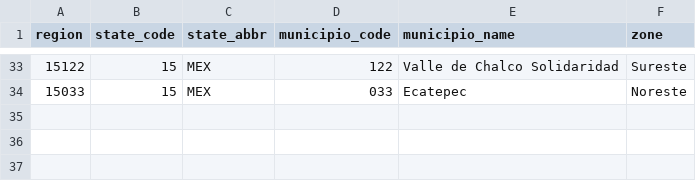
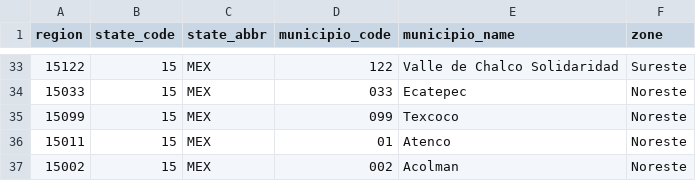
Before and after one commit to diegovalle/aire.zmvm, a CSV file: data-raw/zonas.csv, drawn as a sheet; only a part is shown, gaps mark what is left out; the diff names each change by its address in the sheet, - before the commit and + after, or states it on an @@ line.

Commit message:
define the pollution zones by municipio

```diff
--- a/data-raw/zonas.csv
+++ b/data-raw/zonas.csv
+row 35: 15099 | 15 | MEX | 099 | Texcoco | Noreste
+row 36: 15011 | 15 | MEX | 01 | Atenco | Noreste
+row 37: 15002 | 15 | MEX | 002 | Acolman | Noreste
```
Also changed, not shown: 6 other files.
